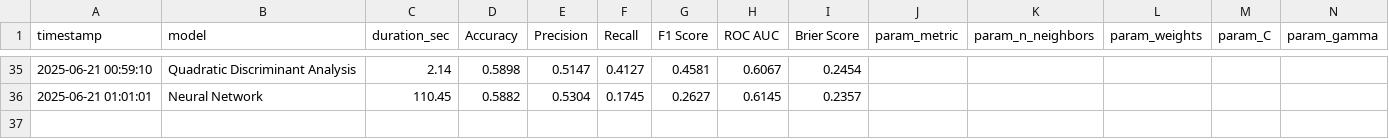
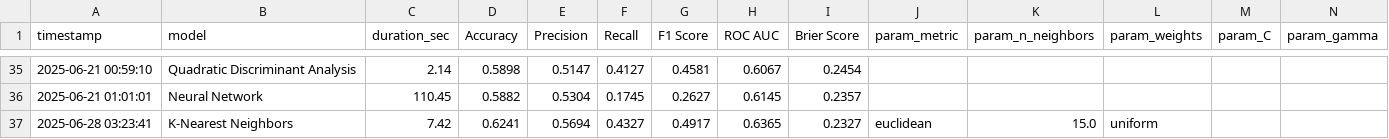
Before and after one commit to mfourier/ufc-predictor, a CSV file: data/results/training_log.csv, drawn as a sheet; only a part is shown, gaps mark what is left out; rows hold the shown columns only; the diff names each change by its address in the sheet, - before the commit and + after, or states it on an @@ line.

```diff
--- a/data/results/training_log.csv
+++ b/data/results/training_log.csv
+row 37: 2025-06-28 03:23:41 | K-Nearest Neighbors | 7.42 | 0.6241 | 0.5694 | 0.4327 | 0.4917 | 0.6365 | 0.2327 | euclidean | 15.0 | uniform
```
Also changed, not shown: 10 other files.
